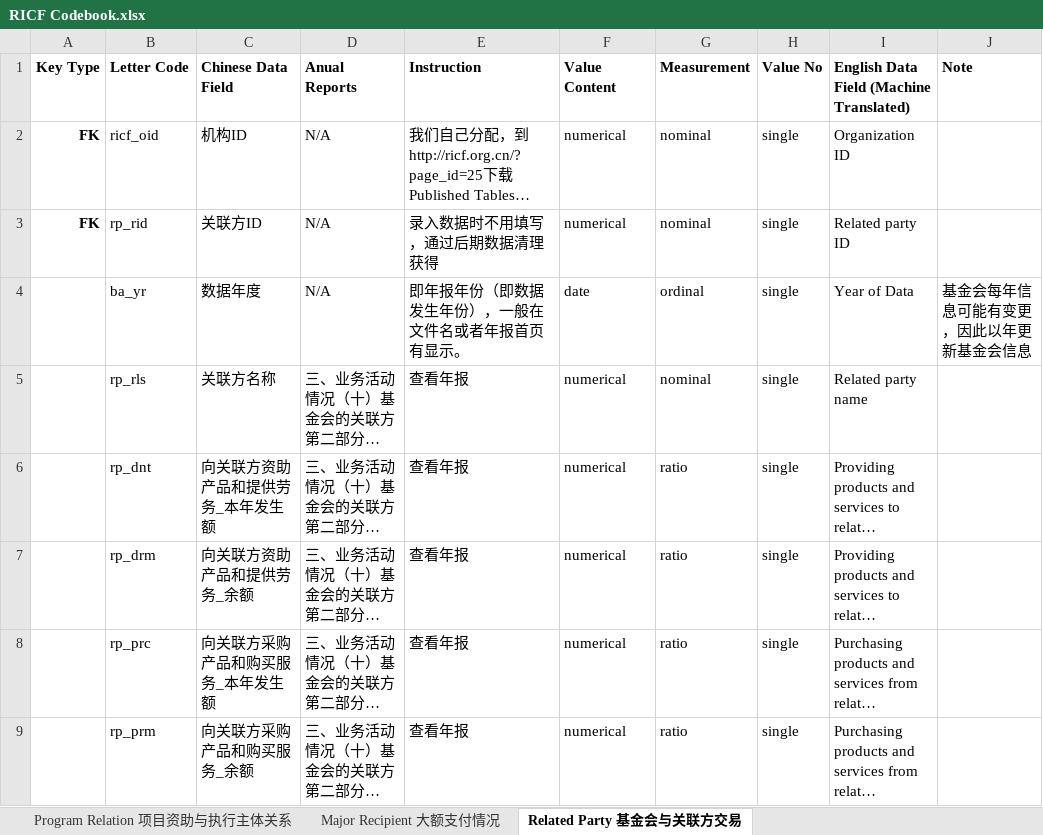
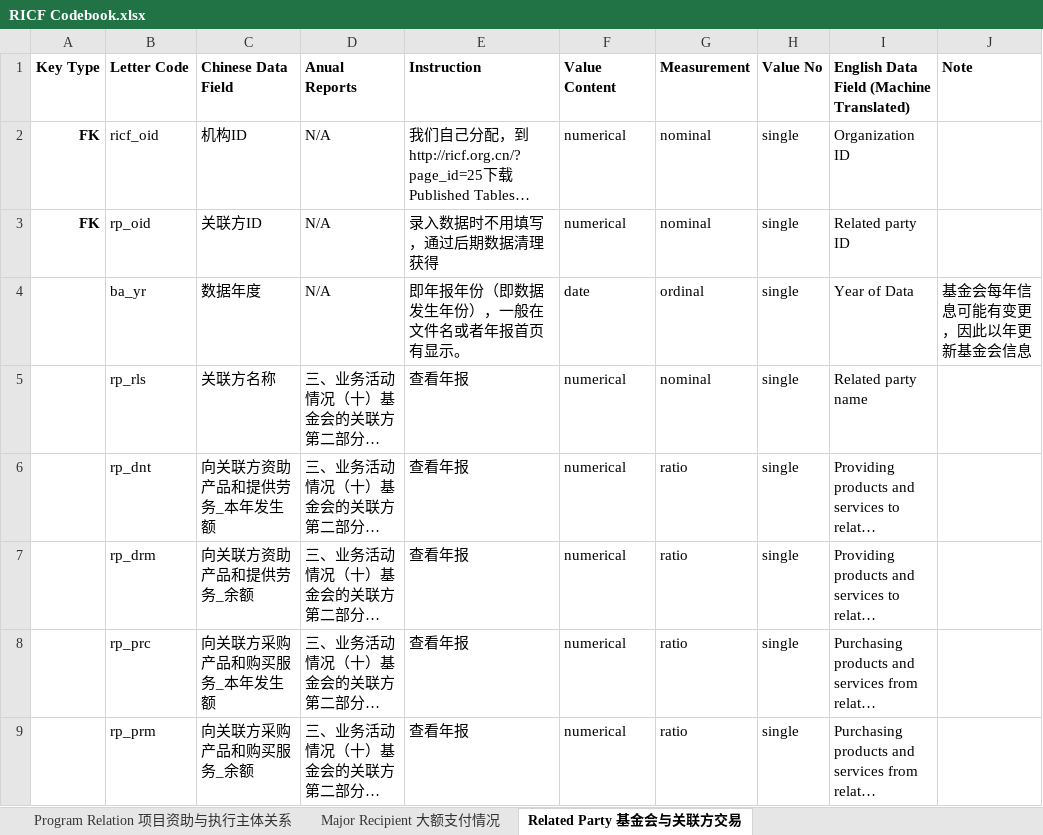
Before and after one commit to ma-ji/RICF, an Excel workbook: RICF Codebook.xlsx, sheet Related Party 基金会与关联方交易, drawn as a sheet; only a part is shown; long unchanged cells end in …; values as stored, in another font and other column widths than the file's, no borders; charts and pictures not drawn; the diff names each change by its address in the sheet, - before the commit and + after, or states it on an @@ line.

```diff
--- a/RICF Codebook.xlsx (sheet Related Party 基金会与关联方交易)
+++ b/RICF Codebook.xlsx (sheet Related Party 基金会与关联方交易)
-B3 (Letter Code): rp_rid
+B3 (Letter Code): rp_oid
```
Also changed, not shown: sheet Board 理事会, sheet Major Recipient 大额支付情况, charts or pictures, 5 other files.
